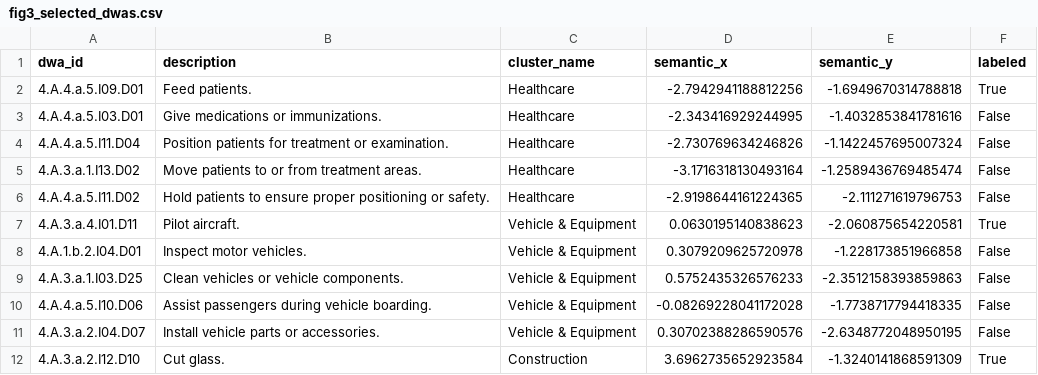
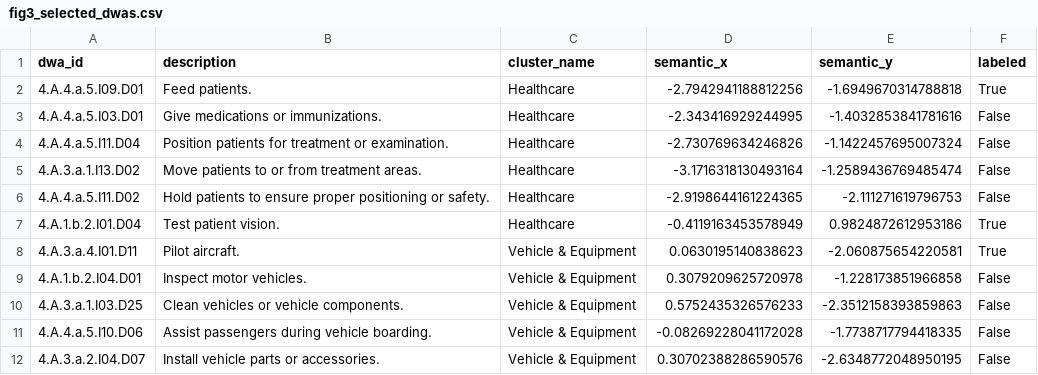
Before and after one commit to spencer2718/task-space-model, a CSV file: figures/fig3_selected_dwas.csv, drawn as a sheet; only a part is shown; the shorter side is filled out with more unchanged rows; the diff names each change by its address in the sheet, - before the commit and + after, or states it on an @@ line.

```diff
--- a/figures/fig3_selected_dwas.csv
+++ b/figures/fig3_selected_dwas.csv
+row 7: 4.A.1.b.2.I01.D04 | Test patient vision. | Healthcare | -0.4119163453578949 | 0.9824872612953186 | True
```
Also changed, not shown: 3 other files.
